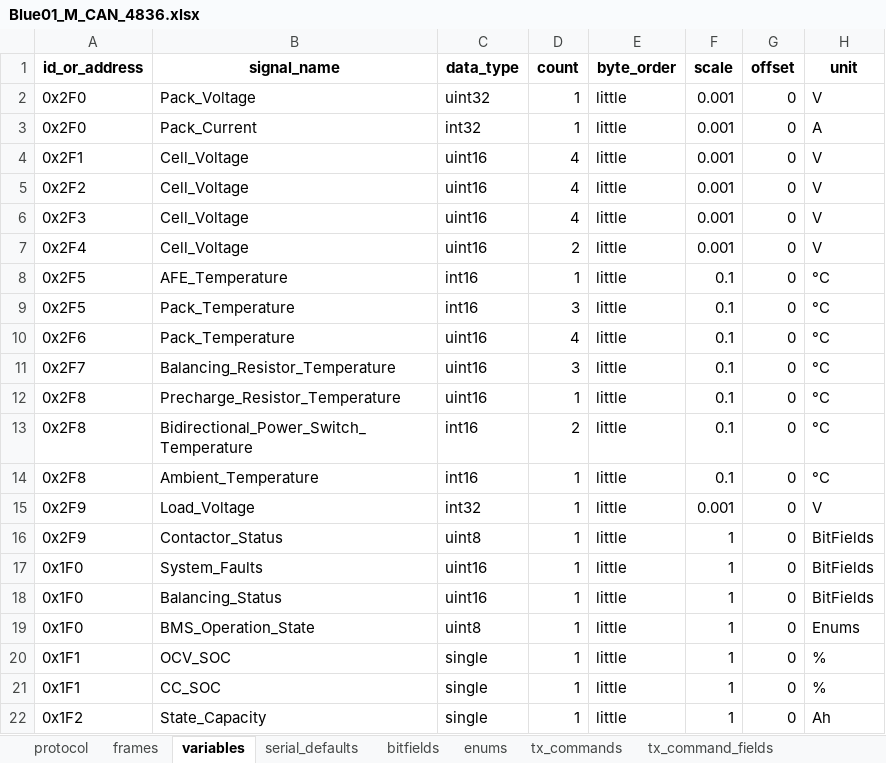
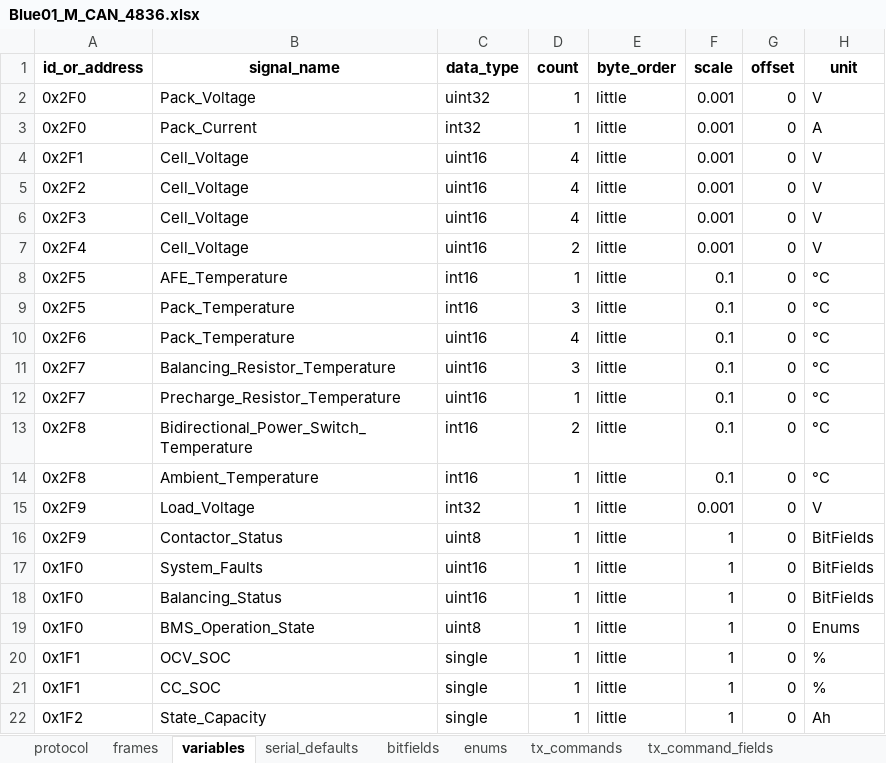
Before and after one commit to P-Shreyas543/Bytehound, an Excel workbook: Blue01_M_CAN_4836.xlsx, sheet variables, drawn as a sheet; only a part is shown; values as stored, in another font and other column widths than the file's, no borders; the diff names each change by its address in the sheet, - before the commit and + after, or states it on an @@ line.

```diff
--- a/Blue01_M_CAN_4836.xlsx (sheet variables)
+++ b/Blue01_M_CAN_4836.xlsx (sheet variables)
-A12 (id_or_address): 0x2F8
+A12 (id_or_address): 0x2F7
```
Also changed, not shown: sheet frames.
